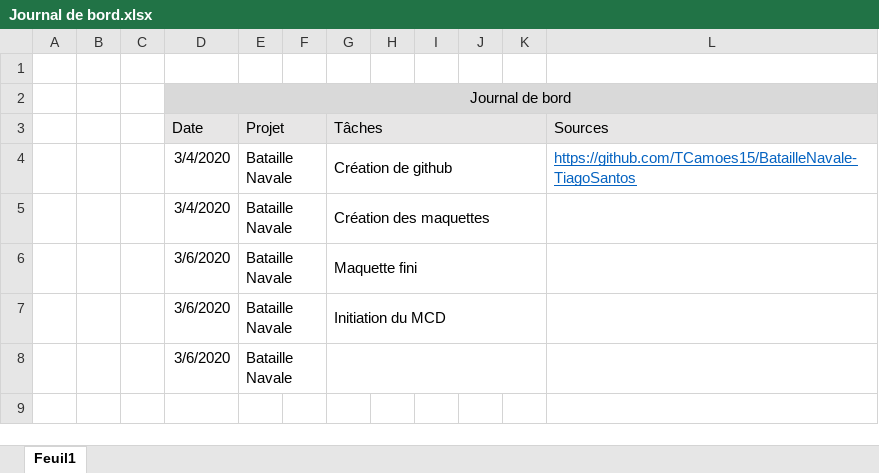
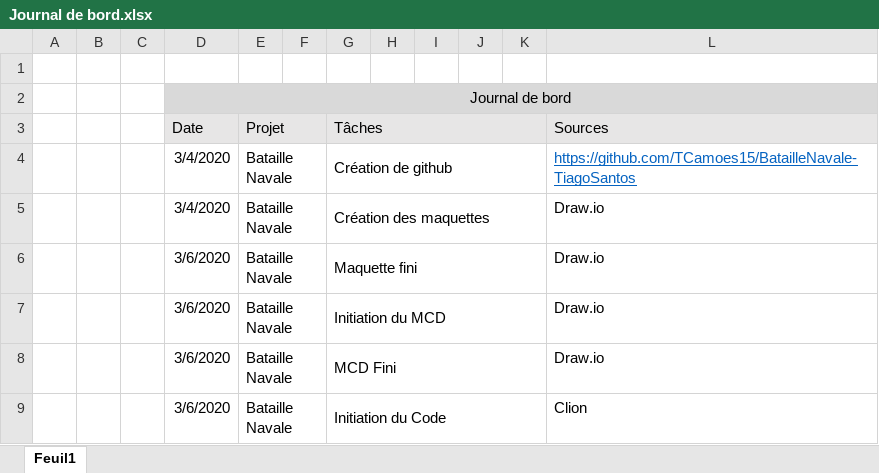
Before and after one commit to TCamoes15/BatailleNavale-TiagoSantos, an Excel workbook: Journal de bord.xlsx, sheet Feuil1, drawn as a sheet; values as stored, in another font and other column widths than the file's, no borders; the diff names each change by its address in the sheet, - before the commit and + after, or states it on an @@ line.

Commit message:
Update Journal de bord.xlsx

```diff
--- a/Journal de bord.xlsx (sheet Feuil1)
+++ b/Journal de bord.xlsx (sheet Feuil1)
-L5:L8 (Sources): (empty)
+L5:L8 (Sources): Draw.io
-G8 (Tâches): (empty)
+G8 (Tâches): MCD Fini
+row 9:  |  |  | 3/6/2020 | Bataille Navale |  | Initiation du Code |  |  |  |  | Clion
```
